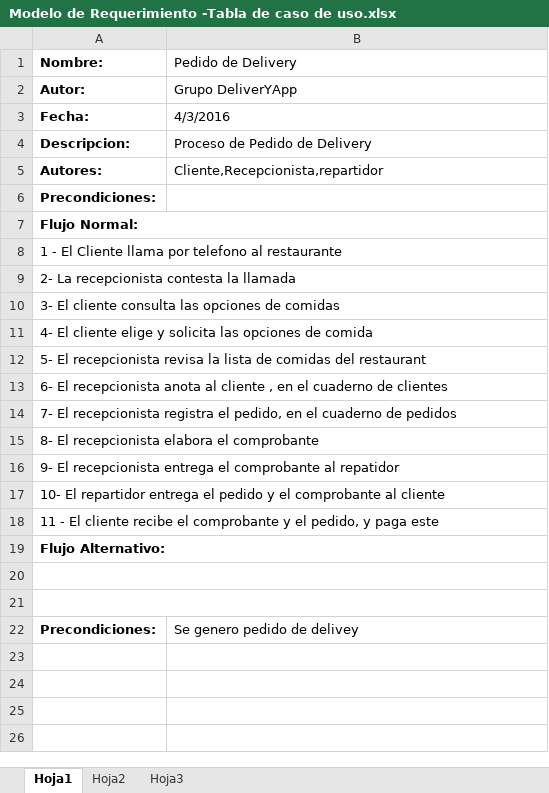
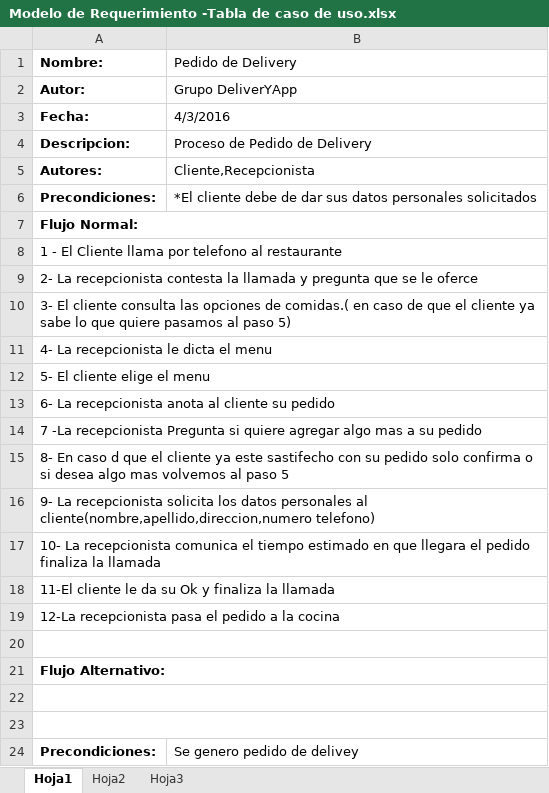
Before and after one commit to francben/proyectoDeliberyApp, an Excel workbook: Modelo de Requerimiento -Tabla de caso de uso.xlsx, sheet Hoja1, drawn as a sheet; values as stored, in another font and other column widths than the file's, no borders; the diff names each change by its address in the sheet, - before the commit and + after, or states it on an @@ line.

Commit message:
Modificaciones al caso de uso de Modelo de Requerimiento

```diff
--- a/Modelo de Requerimiento -Tabla de caso de uso.xlsx (sheet Hoja1)
+++ b/Modelo de Requerimiento -Tabla de caso de uso.xlsx (sheet Hoja1)
-B5 (Pedido de Delivery): Cliente,Recepcionista,repartidor
+B5 (Pedido de Delivery): Cliente,Recepcionista
-B6 (Pedido de Delivery): (empty)
+B6 (Pedido de Delivery): *El cliente debe de dar sus datos personales solicitados
-A9 (Nombre:): …la llamada
+A9 (Nombre:): …la llamada y pregunta que se le oferce
-A10 (Nombre:): …opciones de comidas
+A10 (Nombre:): …opciones de comidas.( en caso de que el cliente ya sabe lo que quiere pasamos al paso 5)
-A11 (Nombre:): 4- El cliente elige y solicita las opciones de comida
+A11 (Nombre:): 4- La recepcionista le dicta el menu
-A12 (Nombre:): 5- El recepcionista revisa la lista de comidas del restaurant
+A12 (Nombre:): 5- El cliente elige el menu
-A13 (Nombre:): 6- El recepcionista anota al cliente , en el cuaderno de clientes
+A13 (Nombre:): 6- La recepcionista anota al cliente su pedido
-A14 (Nombre:): 7- El recepcionista registra el pedido, en el cuaderno de pedidos
+A14 (Nombre:): 7 -La recepcionista Pregunta si quiere agregar algo mas a su pedido
-A15 (Nombre:): 8- El recepcionista elabora el comprobante
+A15 (Nombre:): 8- En caso d que el cliente ya este sastifecho con su pedido solo confirma o si desea algo mas volvemos al paso 5
-A16 (Nombre:): 9- El recepcionista entrega el comprobante al repatidor
+A16 (Nombre:): 9- La recepcionista solicita los datos personales al cliente(nombre,apellido,direccion,numero telefono)
-A17 (Nombre:): 10- El repartidor entrega el pedido y el comprobante al cliente
+A17 (Nombre:): 10- La recepcionista comunica el tiempo estimado en que llegara el pedido finaliza la llamada
-A18 (Nombre:): 11 - El cliente recibe el comprobante y el pedido, y paga este
+A18 (Nombre:): 11-El cliente le da su Ok y finaliza la llamada
+row 19: 12-La recepcionista pasa el pedido a la cocina
+row 20: (empty)
```
